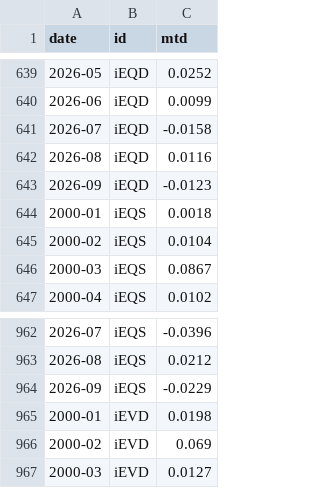
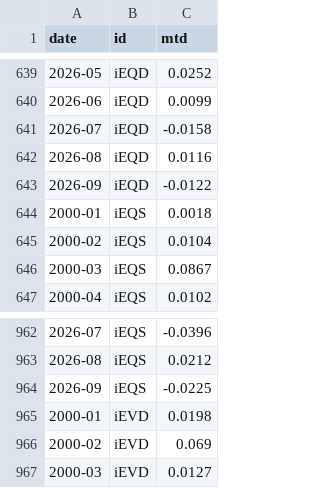
Before and after one commit to pivotalpath/publicdata, a CSV file: index_return.csv, drawn as a sheet; only a part is shown, gaps mark what is left out.

Commit message:
update index_return.csv 2026-11-20

```diff
--- a/index_return.csv
+++ b/index_return.csv
@@ -642,3 +642,3 @@ date,id,mtd
 2026-08,iEQD,0.0116
-2026-09,iEQD,-0.0123
+2026-09,iEQD,-0.0122
 2000-01,iEQS,0.0018
@@ -963,3 +963,3 @@ date,id,mtd
 2026-08,iEQS,0.0212
-2026-09,iEQS,-0.0229
+2026-09,iEQS,-0.0225
 2000-01,iEVD,0.0198
```
